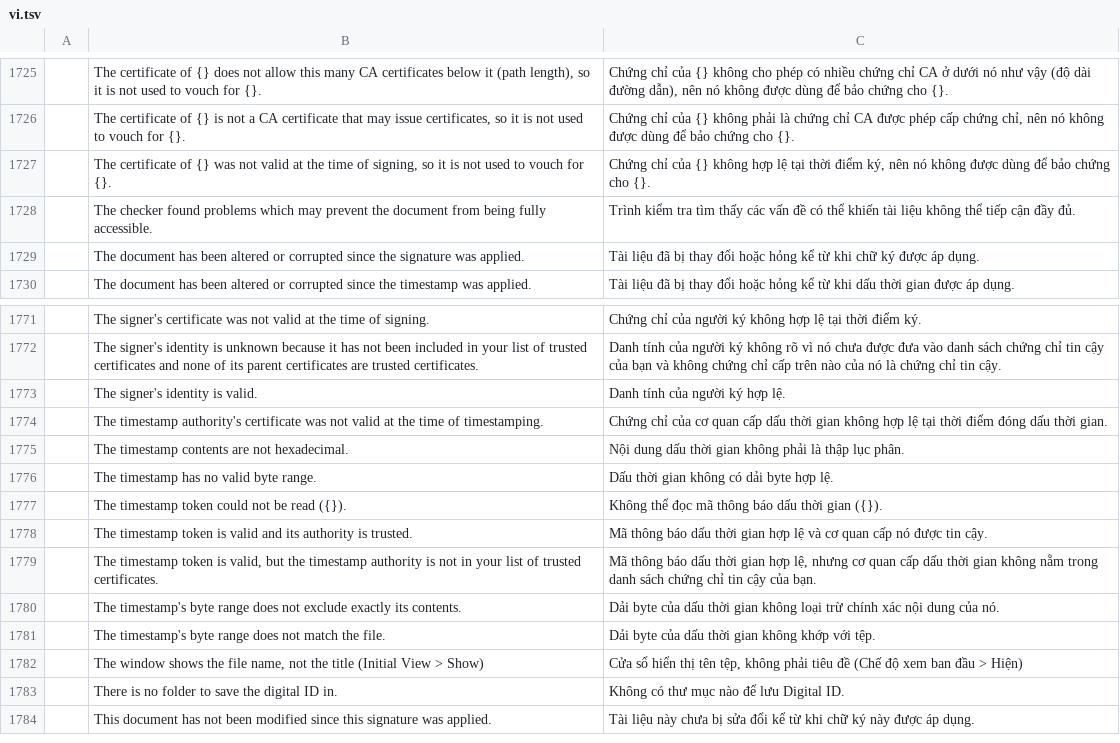
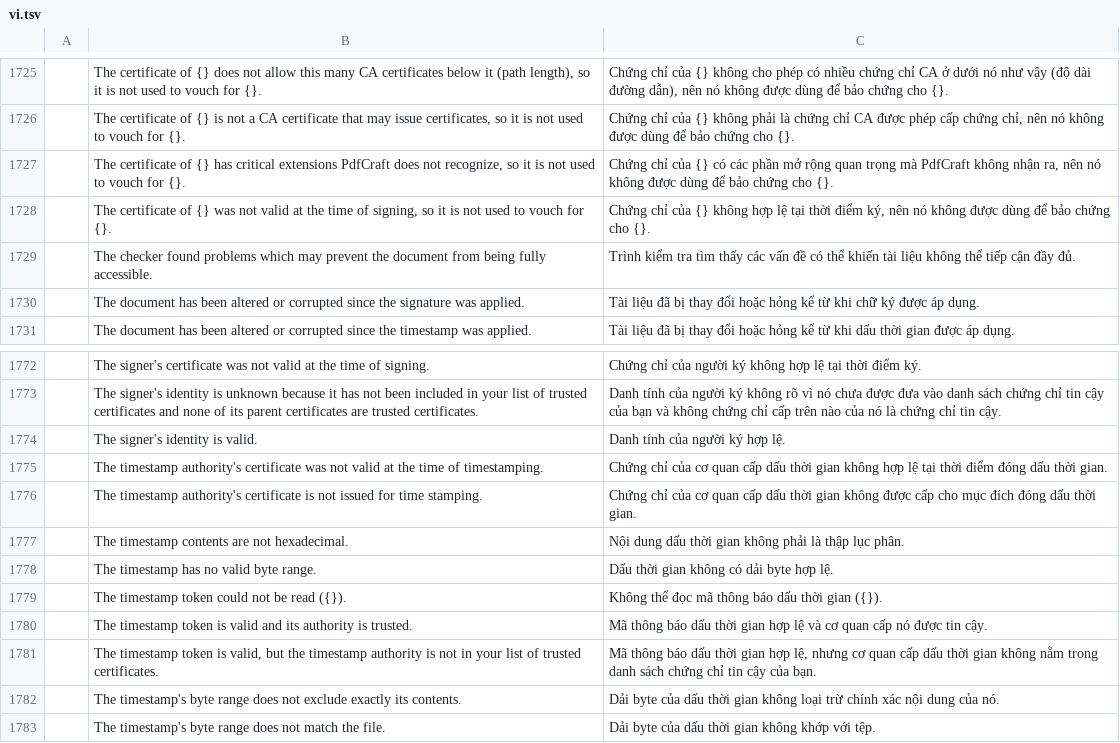
Before and after one commit to 0xPyAI/pdfcraft, a TSV file: crates/ui-egui/src/i18n/vi.tsv, drawn as a sheet; only a part is shown, gaps mark what is left out; the shorter side is filled out with more unchanged rows; the diff names each change by its address in the sheet, - before the commit and + after, or states it on an @@ line.

Commit message:
i18n(ui): carry the two new signature wordings in the catalogues that must cover them
Czech and Vietnamese get translations; Catalan, Finnish, Lithuanian,
Brazilian Portuguese and Romanian carry the English until translated.

```diff
--- a/crates/ui-egui/src/i18n/vi.tsv
+++ b/crates/ui-egui/src/i18n/vi.tsv
+row 1727:  | The certificate of {} has critical extensions PdfCraft does not recognize, so it is not used to vouch for {}. | Chứng chỉ của {} có các phần mở rộng quan trọng mà PdfCraft không nhận ra, nên nó không được dùng để bảo chứng cho {}.
+row 1776:  | The timestamp authority's certificate is not issued for time stamping. | Chứng chỉ của cơ quan cấp dấu thời gian không được cấp cho mục đích đóng dấu thời gian.
```
Also changed, not shown: crates/ui-egui/src/i18n/ca.tsv, crates/ui-egui/src/i18n/cs.tsv, 4 other files.
